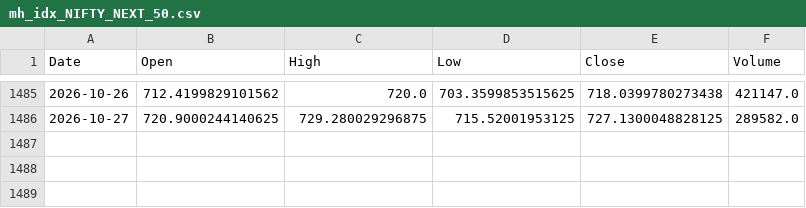
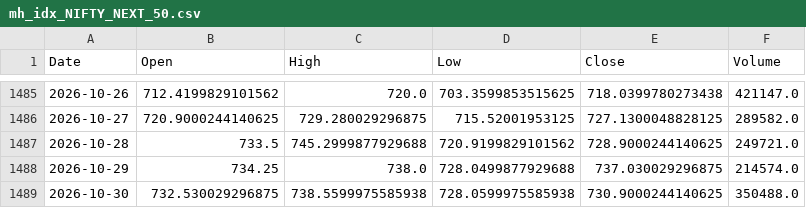
Before and after one commit to udaymanju91/nifty100-reporter, a CSV file: data/mh_idx_NIFTY_NEXT_50.csv, drawn as a sheet; only a part is shown, gaps mark what is left out.

```diff
--- a/data/mh_idx_NIFTY_NEXT_50.csv
+++ b/data/mh_idx_NIFTY_NEXT_50.csv
@@ -1486 +1486,4 @@ Date,Open,High,Low,Close,Volume
 2026-10-27,720.9000244140625,729.280029296875,715.52001953125,727.1300048828125,289582.0
+2026-10-28,733.5,745.2999877929688,720.9199829101562,728.9000244140625,249721.0
+2026-10-29,734.25,738.0,728.0499877929688,737.030029296875,214574.0
+2026-10-30,732.530029296875,738.5599975585938,728.0599975585938,730.9000244140625,350488.0
```
Also changed, not shown: data/mh_idx_NIFTY_50.csv, data/mh_vix_cache.csv, 7 other files.
